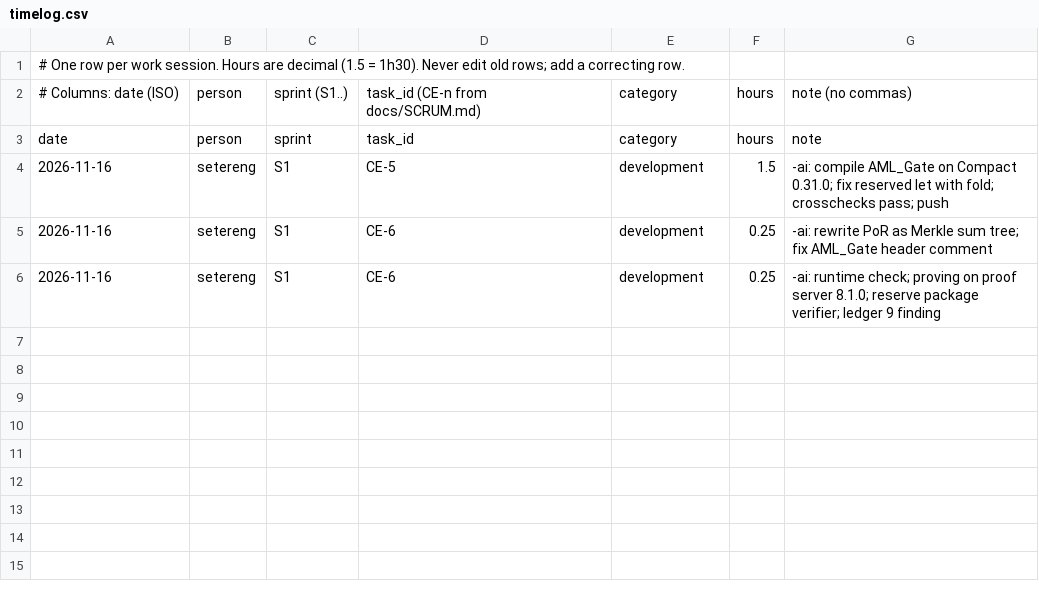
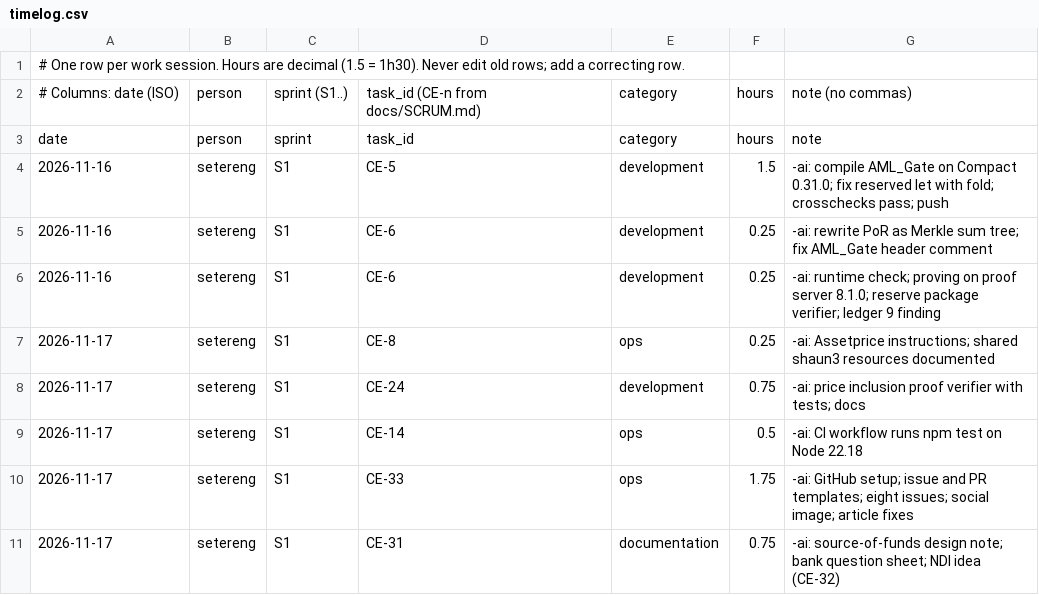
Before and after one commit to SeizeitAS/Compliance-Engine, a CSV file: docs/time/timelog.csv, drawn as a sheet; the diff names each change by its address in the sheet, - before the commit and + after, or states it on an @@ line.

```diff
--- a/docs/time/timelog.csv
+++ b/docs/time/timelog.csv
+row 7: 2026-11-17 | setereng | S1 | CE-8 | ops | 0.25 | -ai: Assetprice instructions; shared shaun3 resources documented
+row 8: 2026-11-17 | setereng | S1 | CE-24 | development | 0.75 | -ai: price inclusion proof verifier with tests; docs
+row 9: 2026-11-17 | setereng | S1 | CE-14 | ops | 0.5 | -ai: CI workflow runs npm test on Node 22.18
+row 10: 2026-11-17 | setereng | S1 | CE-33 | ops | 1.75 | -ai: GitHub setup; issue and PR templates; eight issues; social image; article fixes
+row 11: 2026-11-17 | setereng | S1 | CE-31 | documentation | 0.75 | -ai: source-of-funds design note; bank question sheet; NDI idea (CE-32)
```
Also changed, not shown: 1 other file.
